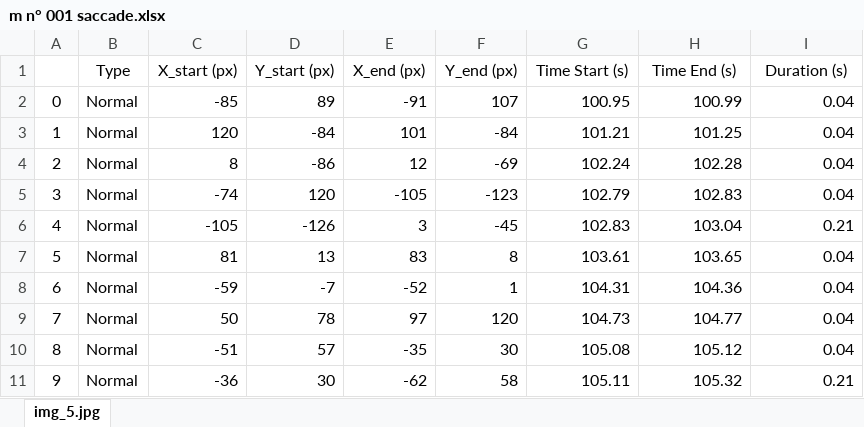
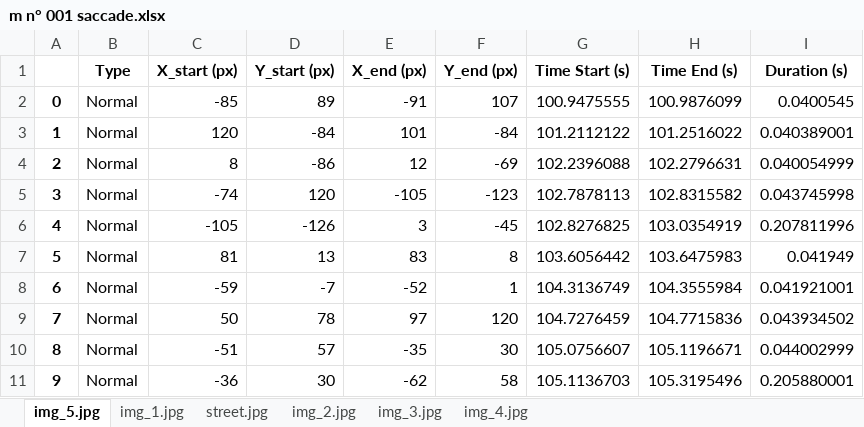
Before and after one commit to HebemusPapam/PupilCore_Poly, an Excel workbook: m n° 001 saccade.xlsx, sheet img_5.jpg, drawn as a sheet; only a part is shown; values as stored, in another font and other column widths than the file's, no borders; the diff covers the shown part only; the diff names each change by its address in the sheet, - before the commit and + after, or states it on an @@ line.

```diff
--- a/m n° 001 saccade.xlsx (sheet img_5.jpg)
+++ b/m n° 001 saccade.xlsx (sheet img_5.jpg)
+sheet tab: img_1.jpg
+sheet tab: street.jpg
+sheet tab: img_2.jpg
+sheet tab: img_3.jpg
+sheet tab: img_4.jpg
-B1:I1 bold: off
+B1:I1 bold: on
-A2:A11 bold: off
+A2:A11 bold: on
-G2 (Time Start (s)): 100.95
+G2 (Time Start (s)): 100.9475555
-H2 (Time End (s)): 100.99
+H2 (Time End (s)): 100.9876099
-I2 (Duration (s)): 0.04
+I2 (Duration (s)): 0.0400545
-G3 (Time Start (s)): 101.21
+G3 (Time Start (s)): 101.2112122
-H3 (Time End (s)): 101.25
+H3 (Time End (s)): 101.2516022
-I3 (Duration (s)): 0.04
+I3 (Duration (s)): 0.040389001
-G4 (Time Start (s)): 102.24
+G4 (Time Start (s)): 102.2396088
-H4 (Time End (s)): 102.28
+H4 (Time End (s)): 102.2796631
-I4 (Duration (s)): 0.04
+I4 (Duration (s)): 0.040054999
-G5 (Time Start (s)): 102.79
+G5 (Time Start (s)): 102.7878113
-H5 (Time End (s)): 102.83
+H5 (Time End (s)): 102.8315582
-I5 (Duration (s)): 0.04
+I5 (Duration (s)): 0.043745998
-G6 (Time Start (s)): 102.83
+G6 (Time Start (s)): 102.8276825
-H6 (Time End (s)): 103.04
+H6 (Time End (s)): 103.0354919
-I6 (Duration (s)): 0.21
+I6 (Duration (s)): 0.207811996
-G7 (Time Start (s)): 103.61
+G7 (Time Start (s)): 103.6056442
-H7 (Time End (s)): 103.65
+H7 (Time End (s)): 103.6475983
-I7 (Duration (s)): 0.04
+I7 (Duration (s)): 0.041949
-G8 (Time Start (s)): 104.31
+G8 (Time Start (s)): 104.3136749
-H8 (Time End (s)): 104.36
+H8 (Time End (s)): 104.3555984
-I8 (Duration (s)): 0.04
+I8 (Duration (s)): 0.041921001
-G9 (Time Start (s)): 104.73
+G9 (Time Start (s)): 104.7276459
-H9 (Time End (s)): 104.77
+H9 (Time End (s)): 104.7715836
-I9 (Duration (s)): 0.04
+I9 (Duration (s)): 0.043934502
-G10 (Time Start (s)): 105.08
+G10 (Time Start (s)): 105.0756607
-H10 (Time End (s)): 105.12
+H10 (Time End (s)): 105.1196671
-I10 (Duration (s)): 0.04
+I10 (Duration (s)): 0.044002999
-G11 (Time Start (s)): 105.11
+G11 (Time Start (s)): 105.1136703
-H11 (Time End (s)): 105.32
+H11 (Time End (s)): 105.3195496
-I11 (Duration (s)): 0.21
+I11 (Duration (s)): 0.205880001
```
Also changed, not shown: 21 edited cells and cell formats elsewhere in this sheet, m n° 001 fixation.xlsx, 1 other file.
